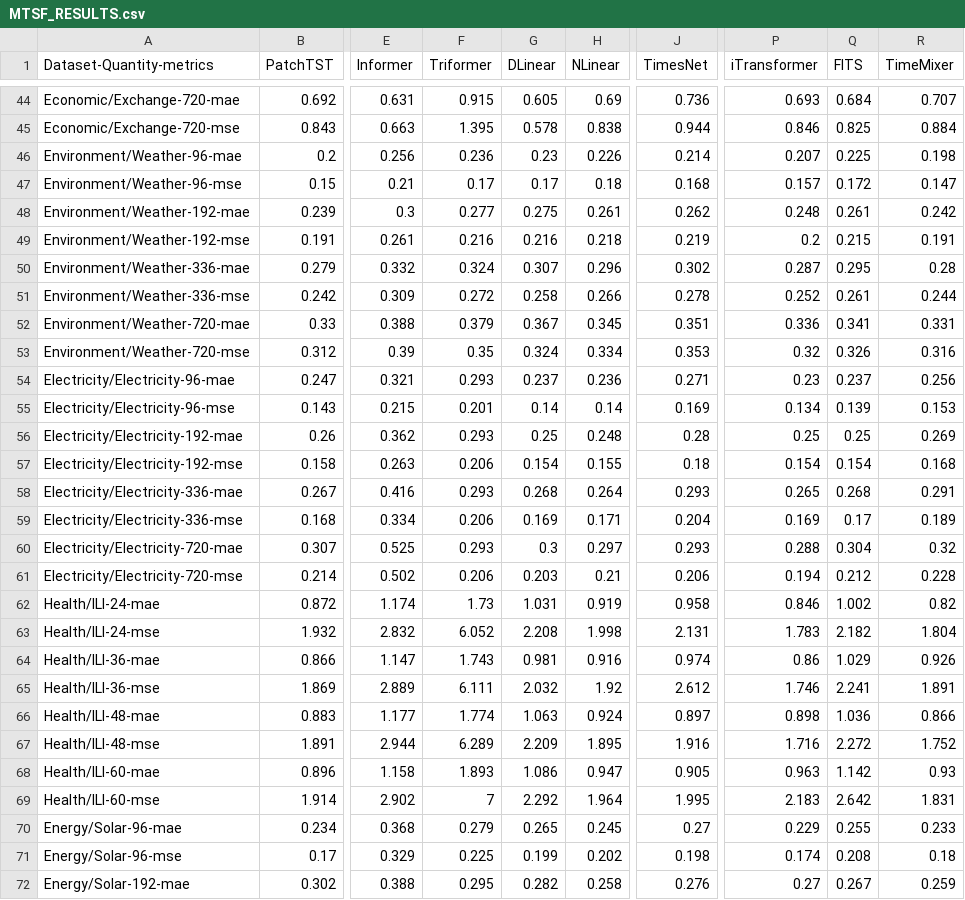
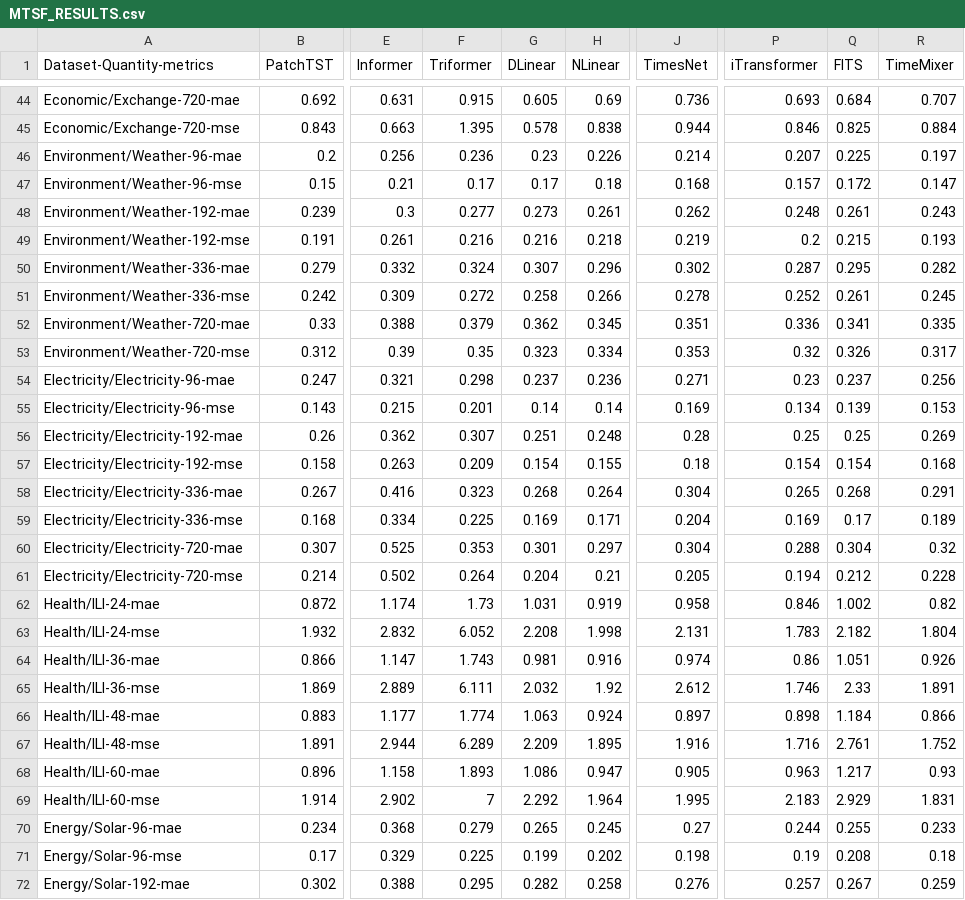
Before and after one commit to decisionintelligence/OpenTS, a CSV file: leaderboards/multivariate_time_series/MTSF_RESULTS.csv, drawn as a sheet; only a part is shown, gaps mark what is left out; the diff covers the shown part only; the diff names each change by its address in the sheet, - before the commit and + after, or states it on an @@ line.

```diff
--- a/leaderboards/multivariate_time_series/MTSF_RESULTS.csv
+++ b/leaderboards/multivariate_time_series/MTSF_RESULTS.csv
-R46 (TimeMixer): 0.198
+R46 (TimeMixer): 0.197
-G48 (DLinear): 0.275
+G48 (DLinear): 0.273
-R48 (TimeMixer): 0.242
+R48 (TimeMixer): 0.243
-R49 (TimeMixer): 0.191
+R49 (TimeMixer): 0.193
-R50 (TimeMixer): 0.28
+R50 (TimeMixer): 0.282
-R51 (TimeMixer): 0.244
+R51 (TimeMixer): 0.245
-G52 (DLinear): 0.367
+G52 (DLinear): 0.362
-R52 (TimeMixer): 0.331
+R52 (TimeMixer): 0.335
-G53 (DLinear): 0.324
+G53 (DLinear): 0.323
-R53 (TimeMixer): 0.316
+R53 (TimeMixer): 0.317
-F54 (Triformer): 0.293
+F54 (Triformer): 0.298
-F56 (Triformer): 0.293
+F56 (Triformer): 0.307
-G56 (DLinear): 0.25
+G56 (DLinear): 0.251
-F57 (Triformer): 0.206
+F57 (Triformer): 0.209
-F58 (Triformer): 0.293
+F58 (Triformer): 0.323
-J58 (TimesNet): 0.293
+J58 (TimesNet): 0.304
-F59 (Triformer): 0.206
+F59 (Triformer): 0.225
-F60 (Triformer): 0.293
+F60 (Triformer): 0.353
-G60 (DLinear): 0.3
+G60 (DLinear): 0.301
-J60 (TimesNet): 0.293
+J60 (TimesNet): 0.304
-F61 (Triformer): 0.206
+F61 (Triformer): 0.264
-G61 (DLinear): 0.203
+G61 (DLinear): 0.204
-J61 (TimesNet): 0.206
+J61 (TimesNet): 0.205
-Q64 (FITS): 1.029
+Q64 (FITS): 1.051
-Q65 (FITS): 2.241
+Q65 (FITS): 2.33
-Q66 (FITS): 1.036
+Q66 (FITS): 1.184
-Q67 (FITS): 2.272
+Q67 (FITS): 2.761
-Q68 (FITS): 1.142
+Q68 (FITS): 1.217
-Q69 (FITS): 2.642
+Q69 (FITS): 2.929
-P70 (iTransformer): 0.229
+P70 (iTransformer): 0.244
-P71 (iTransformer): 0.174
+P71 (iTransformer): 0.19
-P72 (iTransformer): 0.27
+P72 (iTransformer): 0.257
```
Also changed, not shown: 121 edited cells elsewhere in this file, leaderboards/multivariate_time_series/multivariate_total.csv, leaderboards/multivariate_time_series/multivariate_total_.csv, 2 other files.
